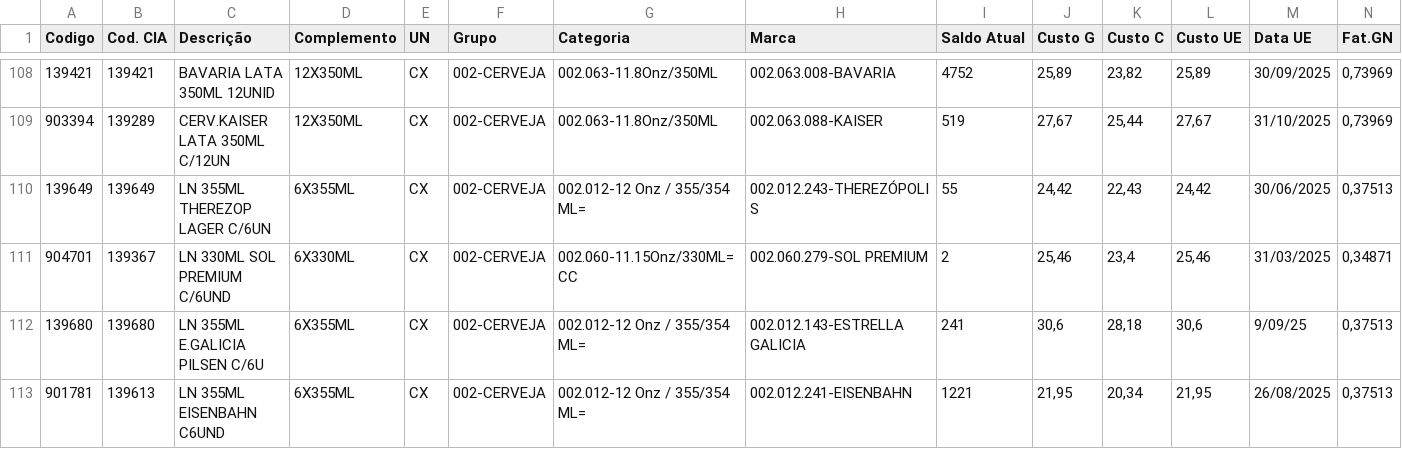
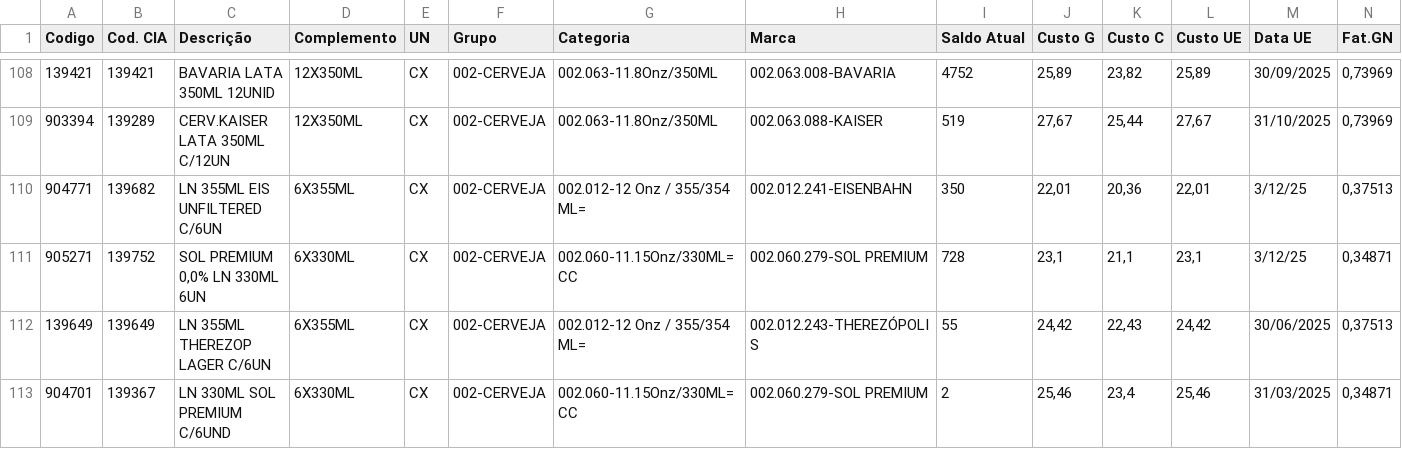
Before and after one commit to LUC4SMELLO/Sistema_de_Contagem_Estoque, a CSV file: arquivos/PRODUTOS.CSV, drawn as a sheet; only a part is shown, gaps mark what is left out; the shorter side is filled out with more unchanged rows; rows hold the shown columns only; the diff names each change by its address in the sheet, - before the commit and + after, or states it on an @@ line.

Commit message:
atualizando arquivo produtos

```diff
--- a/arquivos/PRODUTOS.CSV
+++ b/arquivos/PRODUTOS.CSV
+row 110: 904771 | 139682 | LN 355ML EIS UNFILTERED C/6UN | 6X355ML | CX | 002-CERVEJA | 002.012-12 Onz / 355/354 ML= | 002.012.241-EISENBAHN | 350 | 22,01 | 20,36 | 22,01 | 3/12/25 | 0,37513
+row 111: 905271 | 139752 | SOL PREMIUM 0,0% LN 330ML 6UN | 6X330ML | CX | 002-CERVEJA | 002.060-11.15Onz/330ML=CC | 002.060.279-SOL PREMIUM | 728 | 23,1 | 21,1 | 23,1 | 3/12/25 | 0,34871
```
